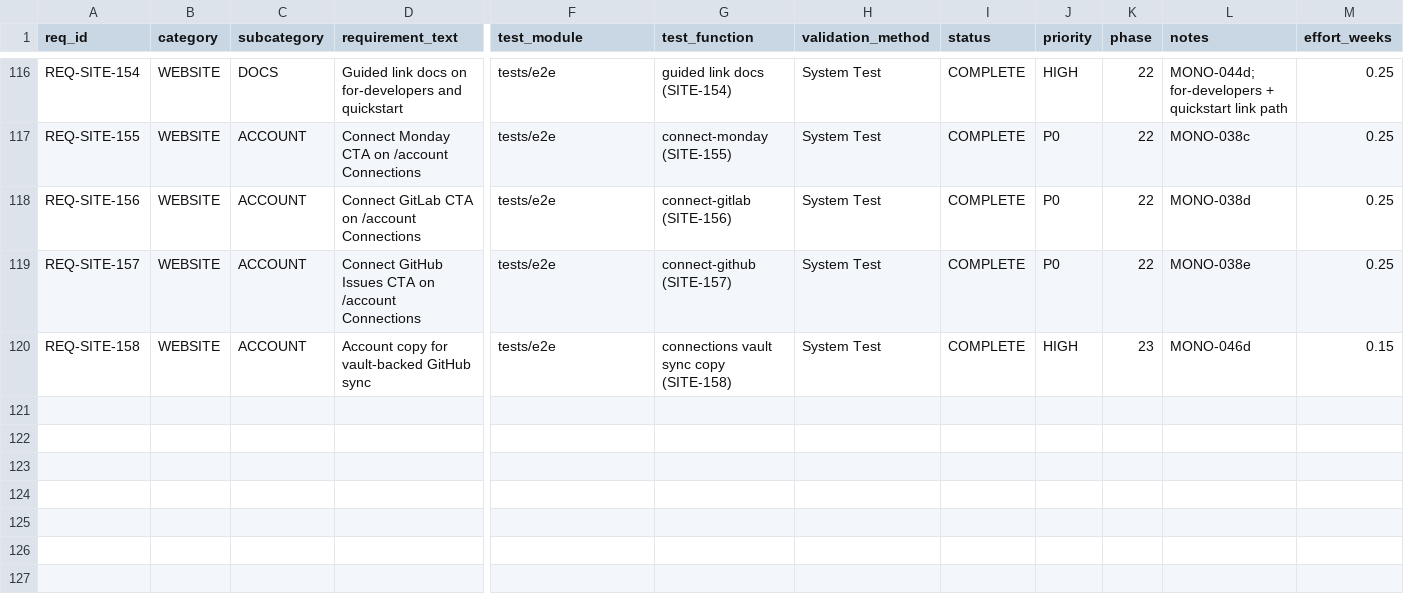
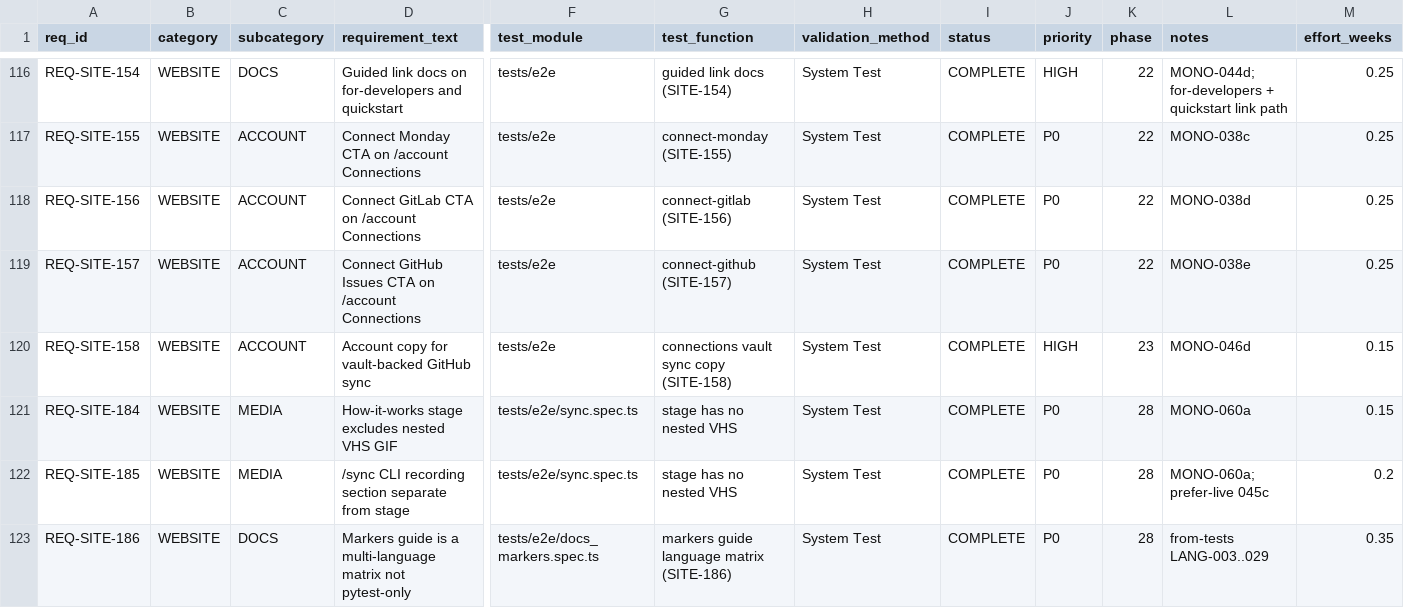
Before and after one commit to rtmx-ai/rtmx.ai, a CSV file: docs/rtm_database.csv, drawn as a sheet; only a part is shown, gaps mark what is left out; rows hold the shown columns only; the diff names each change by its address in the sheet, - before the commit and + after, or states it on an @@ line.

```diff
--- a/docs/rtm_database.csv
+++ b/docs/rtm_database.csv
+row 121: REQ-SITE-184 | WEBSITE | MEDIA | How-it-works stage excludes nested VHS GIF | tests/e2e/sync.spec.ts | stage has no nested VHS | System Test | COMPLETE | P0 | 28 | MONO-060a | 0.15
+row 122: REQ-SITE-185 | WEBSITE | MEDIA | /sync CLI recording section separate from stage | tests/e2e/sync.spec.ts | stage has no nested VHS | System Test | COMPLETE | P0 | 28 | MONO-060a; prefer-live 045c | 0.2
+row 123: REQ-SITE-186 | WEBSITE | DOCS | Markers guide is a multi-language matrix not pytest-only | tests/e2e/docs_markers.spec.ts | markers guide language matrix (SITE-186) | System Test | COMPLETE | P0 | 28 | from-tests LANG-003..029 | 0.35
```
Also changed, not shown: 12 other files.
